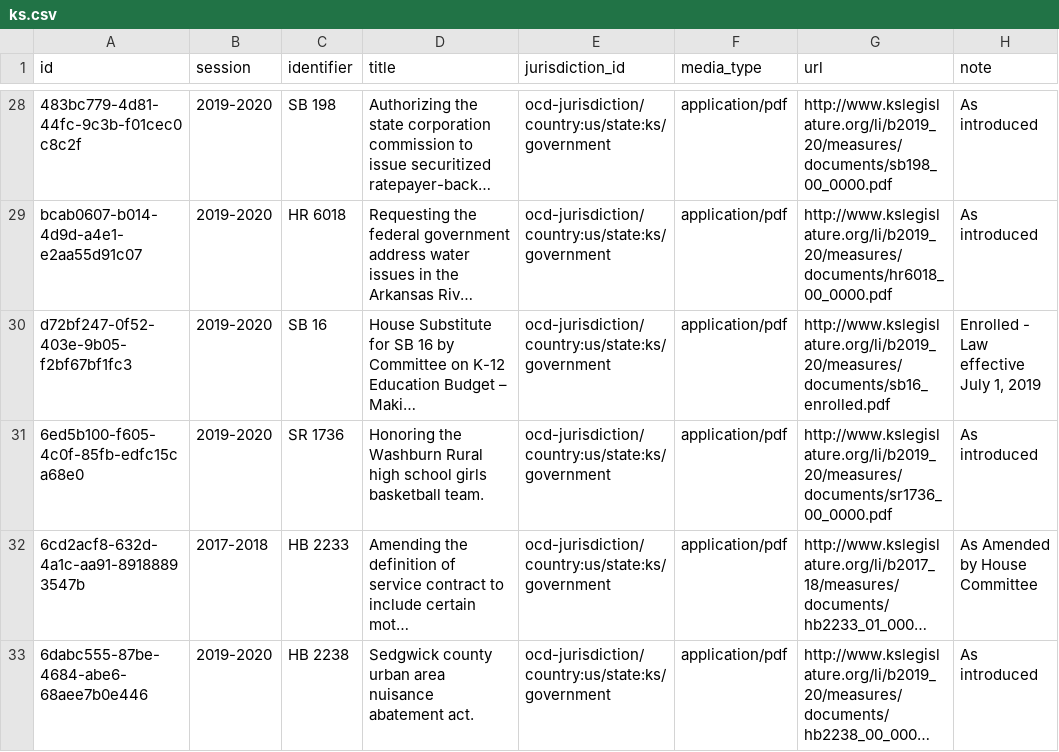
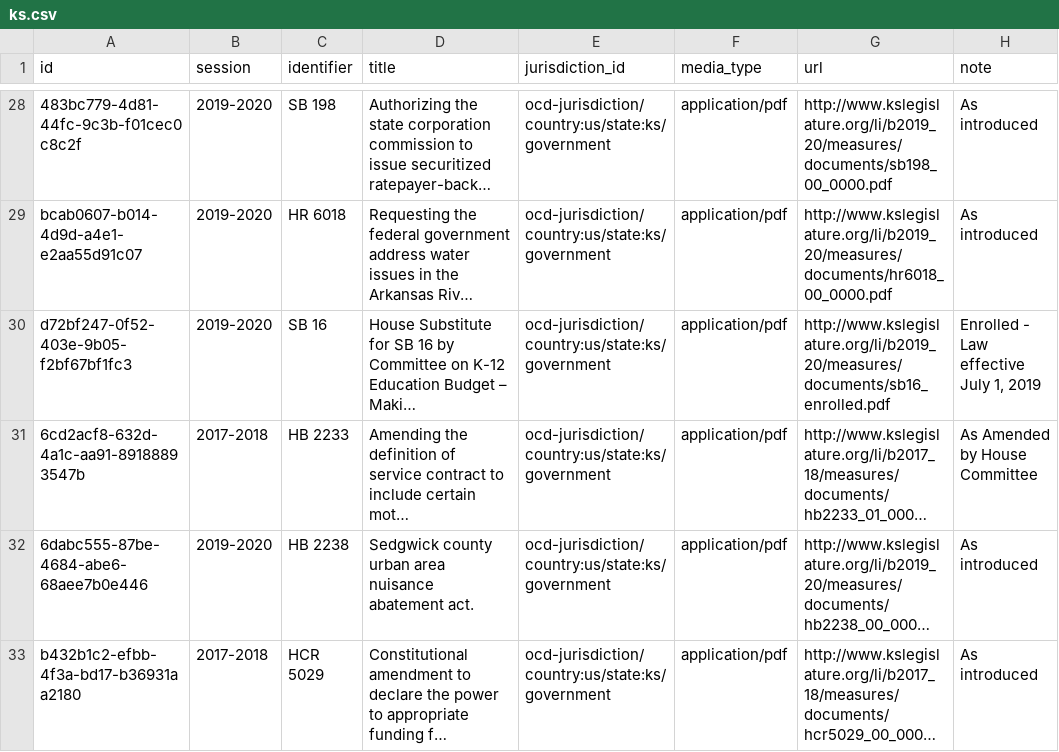
Before and after one commit to openstates/openstates-core, a CSV file: raw/ks.csv, drawn as a sheet; only a part is shown, gaps mark what is left out; the shorter side is filled out with more unchanged rows; long unchanged cells end in …; the diff names each change by its address in the sheet, - before the commit and + after, or states it on an @@ line.

```diff
--- a/raw/ks.csv
+++ b/raw/ks.csv
-row 31: 6ed5b100-f605-4c0f-85fb-edfc15ca68e0 | 2019-2020 | SR 1736 | Honoring the Washburn Rural high school girls basketball team. | ocd-jurisdiction/country:us/state:ks/government | application/pdf | http://www.kslegislature.org/li/b2019_20/measures/documents/sr1736_00_0000.pdf | As introduced
```
Also changed, not shown: raw/co.csv, raw/ia.csv.
